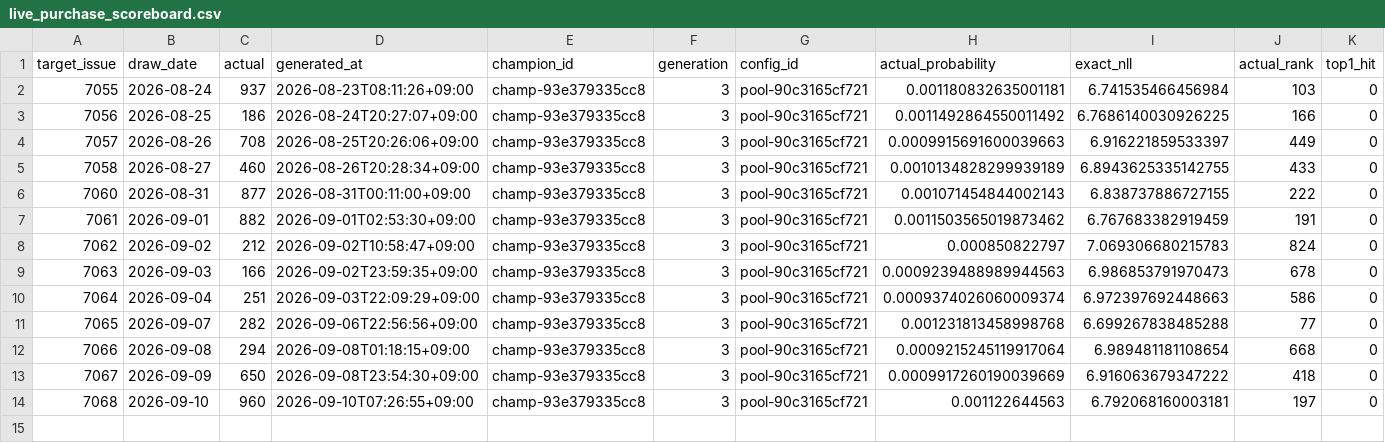
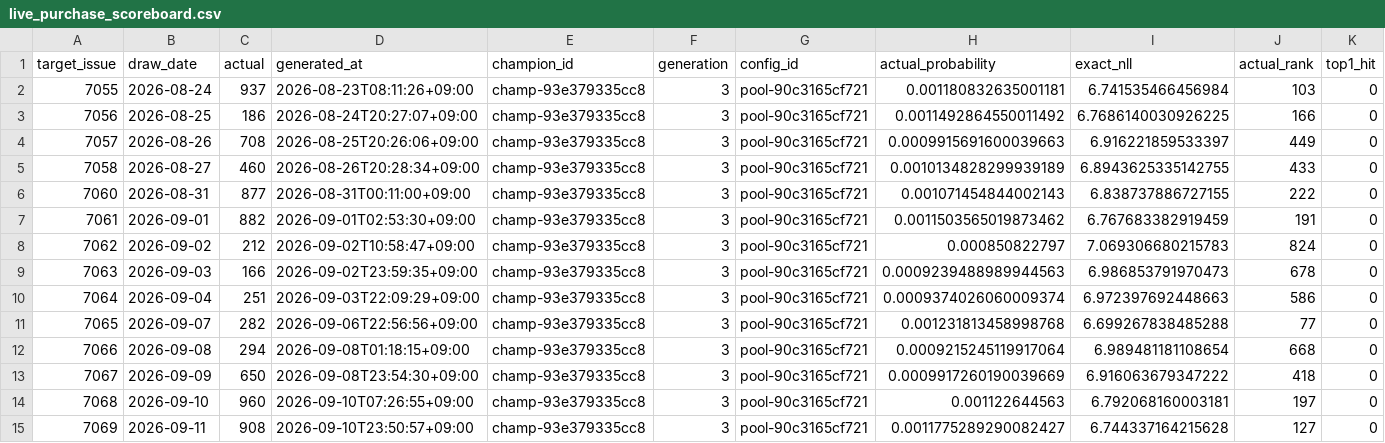
Before and after one commit to Joker7822/Numbers3, a CSV file: predictions/live_purchase_scoreboard.csv, drawn as a sheet; only a part is shown; rows hold the shown columns only; the diff names each change by its address in the sheet, - before the commit and + after, or states it on an @@ line.

```diff
--- a/predictions/live_purchase_scoreboard.csv
+++ b/predictions/live_purchase_scoreboard.csv
+row 15: 7069 | 2026-09-11 | 908 | 2026-09-10T23:50:57+09:00 | champ-93e379335cc8 | 3 | pool-90c3165cf721 | 0.0011775289290082427 | 6.744337164215628 | 127 | 0
```
Also changed, not shown: predictions/live_scoreboard.csv, predictions/numbers3_prediction_latest.csv, 15 other files.
